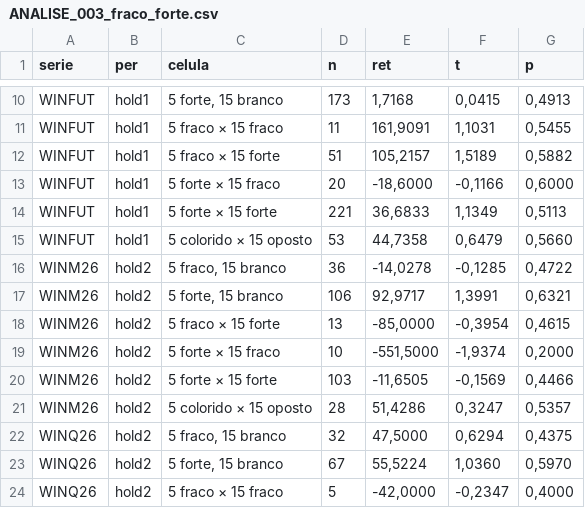
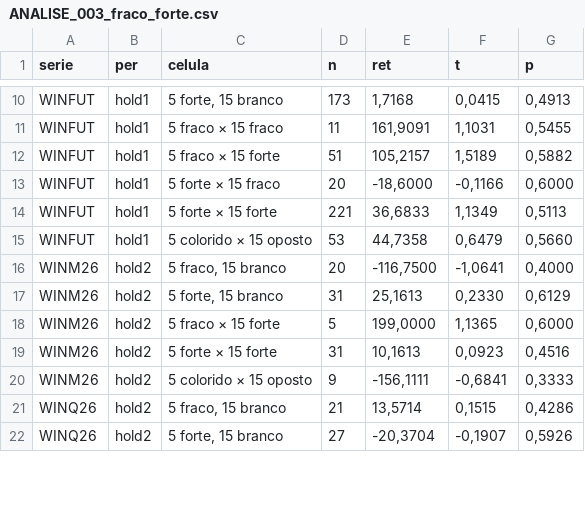
Before and after one commit to wesleyzilva/tradetech, a CSV file: motores/M16_confluencia_multitf/analises/ANALISE_003_fraco_forte.csv, drawn as a sheet; only a part is shown, gaps mark what is left out; the diff covers the shown part only.

```diff
--- a/motores/M16_confluencia_multitf/analises/ANALISE_003_fraco_forte.csv
+++ b/motores/M16_confluencia_multitf/analises/ANALISE_003_fraco_forte.csv
@@ -15,10 +15,8 @@ WINFUT;hold1;5 forte × 15 forte;221;36,6833;1,1349;0,5113
 WINFUT;hold1;5 colorido × 15 oposto;53;44,7358;0,6479;0,5660
-WINM26;hold2;5 fraco, 15 branco;36;-14,0278;-0,1285;0,4722
-WINM26;hold2;5 forte, 15 branco;106;92,9717;1,3991;0,6321
-WINM26;hold2;5 fraco × 15 forte;13;-85,0000;-0,3954;0,4615
-WINM26;hold2;5 forte × 15 fraco;10;-551,5000;-1,9374;0,2000
-WINM26;hold2;5 forte × 15 forte;103;-11,6505;-0,1569;0,4466
-WINM26;hold2;5 colorido × 15 oposto;28;51,4286;0,3247;0,5357
-WINQ26;hold2;5 fraco, 15 branco;32;47,5000;0,6294;0,4375
-WINQ26;hold2;5 forte, 15 branco;67;55,5224;1,0360;0,5970
-WINQ26;hold2;5 fraco × 15 fraco;5;-42,0000;-0,2347;0,4000
+WINM26;hold2;5 fraco, 15 branco;20;-116,7500;-1,0641;0,4000
+WINM26;hold2;5 forte, 15 branco;31;25,1613;0,2330;0,6129
+WINM26;hold2;5 fraco × 15 forte;5;199,0000;1,1365;0,6000
+WINM26;hold2;5 forte × 15 forte;31;10,1613;0,0923;0,4516
+WINM26;hold2;5 colorido × 15 oposto;9;-156,1111;-0,6841;0,3333
+WINQ26;hold2;5 fraco, 15 branco;21;13,5714;0,1515;0,4286
+WINQ26;hold2;5 forte, 15 branco;27;-20,3704;-0,1907;0,5926
```
Also changed, not shown: 16 edited cells elsewhere in this file, docs/registro/analises.csv, motores/M16_confluencia_multitf/analises/ANALISE_001_estrategias.csv, 31 other files.
